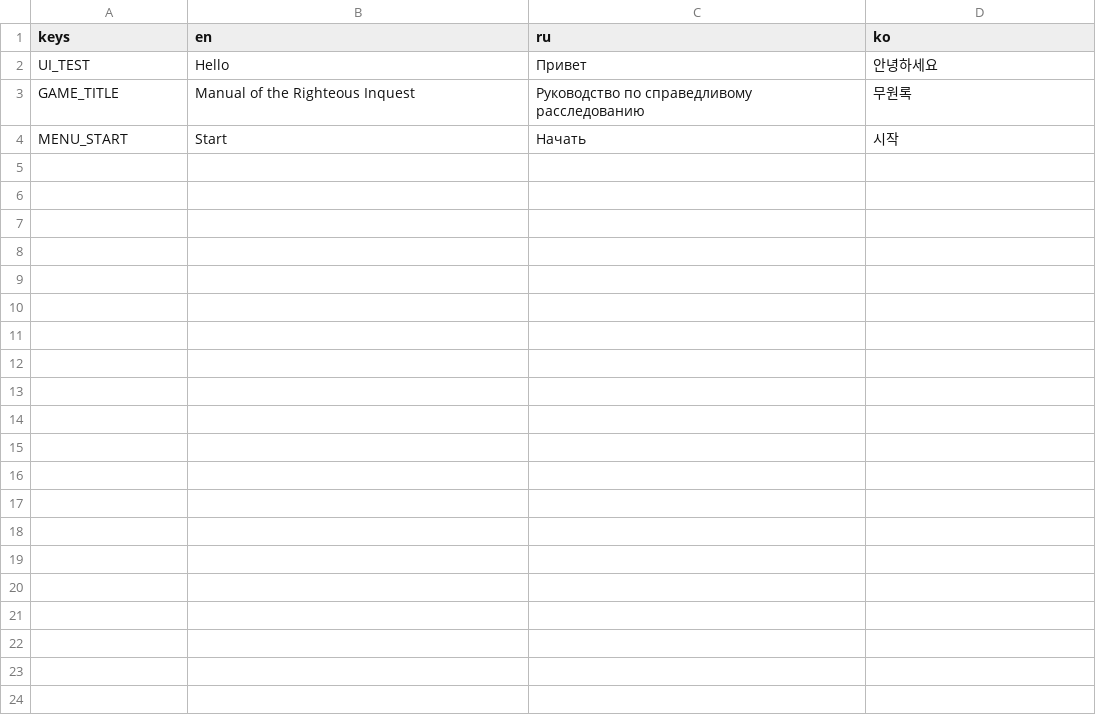
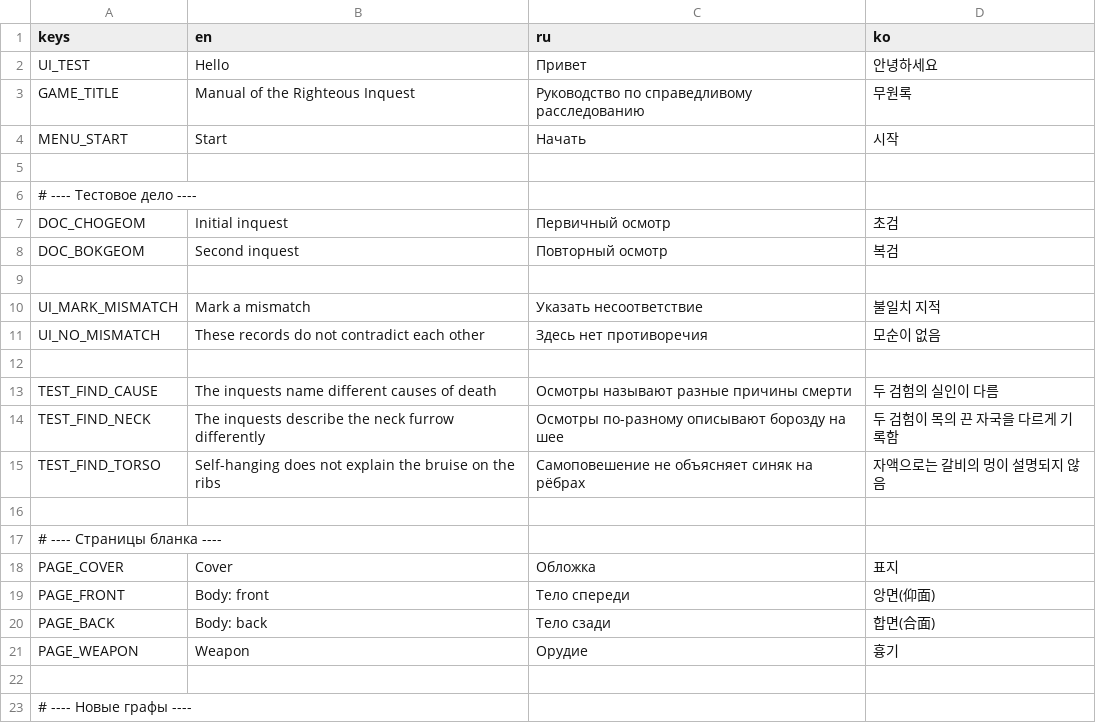
Before and after one commit to EugeniaOstrikova/muwollok_game, a CSV file: localization/strings.csv, drawn as a sheet; only a part is shown; the diff covers the shown part only.

```diff
--- a/localization/strings.csv
+++ b/localization/strings.csv
@@ -4 +4,20 @@ GAME_TITLE,Manual of the Righteous Inquest,Руководство по спра
 MENU_START,Start,Начать,시작
+
+# ---- Тестовое дело ----,,,
+DOC_CHOGEOM,Initial inquest,Первичный осмотр,초검
+DOC_BOKGEOM,Second inquest,Повторный осмотр,복검
+
+UI_MARK_MISMATCH,Mark a mismatch,Указать несоответствие,불일치 지적
+UI_NO_MISMATCH,These records do not contradict each other,Здесь нет противоречия,모순이 없음
+
+TEST_FIND_CAUSE,The inquests name different causes of death,Осмотры называют разные причины смерти,두 검험의 실인이 다름
+TEST_FIND_NECK,The inquests describe the neck furrow differently,Осмотры по-разному описывают борозду на шее,두 검험이 목의 끈 자국을 다르게 기록함
+TEST_FIND_TORSO,Self-hanging does not explain the bruise on the ribs,Самоповешение не объясняет синяк на рёбрах,자액으로는 갈비의 멍이 설명되지 않음
+
+# ---- Страницы бланка ----,,,
+PAGE_COVER,Cover,Обложка,표지
+PAGE_FRONT,Body: front,Тело спереди,앙면(仰面)
+PAGE_BACK,Body: back,Тело сзади,합면(合面)
+PAGE_WEAPON,Weapon,Орудие,흉기
+
+# ---- Новые графы ----,,,
```
Also changed, not shown: 22 added rows elsewhere in this file, 18 other files.
